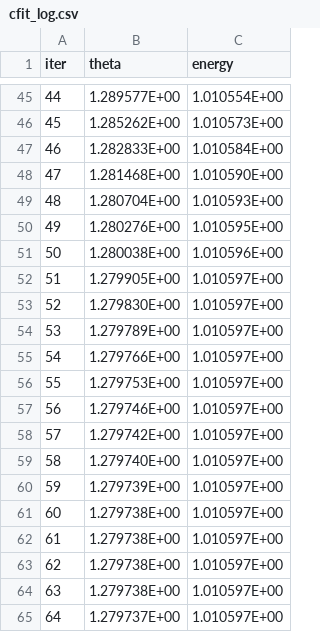
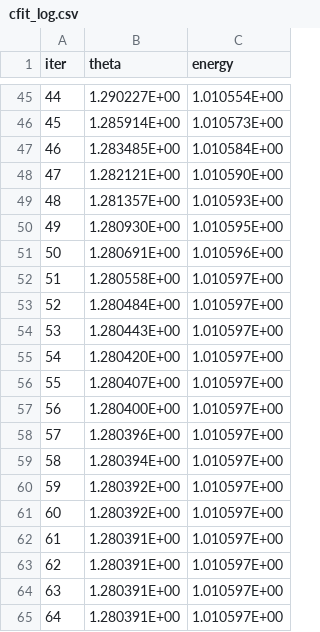
Before and after one commit to Kai-E-Yang/cfit_fftw3, a CSV file: test1/correct_results/cfit_log.csv, drawn as a sheet; only a part is shown, gaps mark what is left out; the diff covers the shown part only.

```diff
--- a/test1/correct_results/cfit_log.csv
+++ b/test1/correct_results/cfit_log.csv
@@ -45,21 +45,21 @@ iter,theta,energy
-      44, 1.289577E+00, 1.010554E+00
-      45, 1.285262E+00, 1.010573E+00
-      46, 1.282833E+00, 1.010584E+00
-      47, 1.281468E+00, 1.010590E+00
-      48, 1.280704E+00, 1.010593E+00
-      49, 1.280276E+00, 1.010595E+00
-      50, 1.280038E+00, 1.010596E+00
-      51, 1.279905E+00, 1.010597E+00
-      52, 1.279830E+00, 1.010597E+00
-      53, 1.279789E+00, 1.010597E+00
-      54, 1.279766E+00, 1.010597E+00
-      55, 1.279753E+00, 1.010597E+00
-      56, 1.279746E+00, 1.010597E+00
-      57, 1.279742E+00, 1.010597E+00
-      58, 1.279740E+00, 1.010597E+00
-      59, 1.279739E+00, 1.010597E+00
-      60, 1.279738E+00, 1.010597E+00
-      61, 1.279738E+00, 1.010597E+00
-      62, 1.279738E+00, 1.010597E+00
-      63, 1.279738E+00, 1.010597E+00
-      64, 1.279737E+00, 1.010597E+00
+      44, 1.290227E+00, 1.010554E+00
+      45, 1.285914E+00, 1.010573E+00
+      46, 1.283485E+00, 1.010584E+00
+      47, 1.282121E+00, 1.010590E+00
+      48, 1.281357E+00, 1.010593E+00
+      49, 1.280930E+00, 1.010595E+00
+      50, 1.280691E+00, 1.010596E+00
+      51, 1.280558E+00, 1.010597E+00
+      52, 1.280484E+00, 1.010597E+00
+      53, 1.280443E+00, 1.010597E+00
+      54, 1.280420E+00, 1.010597E+00
+      55, 1.280407E+00, 1.010597E+00
+      56, 1.280400E+00, 1.010597E+00
+      57, 1.280396E+00, 1.010597E+00
+      58, 1.280394E+00, 1.010597E+00
+      59, 1.280392E+00, 1.010597E+00
+      60, 1.280392E+00, 1.010597E+00
+      61, 1.280391E+00, 1.010597E+00
+      62, 1.280391E+00, 1.010597E+00
+      63, 1.280391E+00, 1.010597E+00
+      64, 1.280391E+00, 1.010597E+00
```
Also changed, not shown: 74 edited cells elsewhere in this file, 33 other files.
